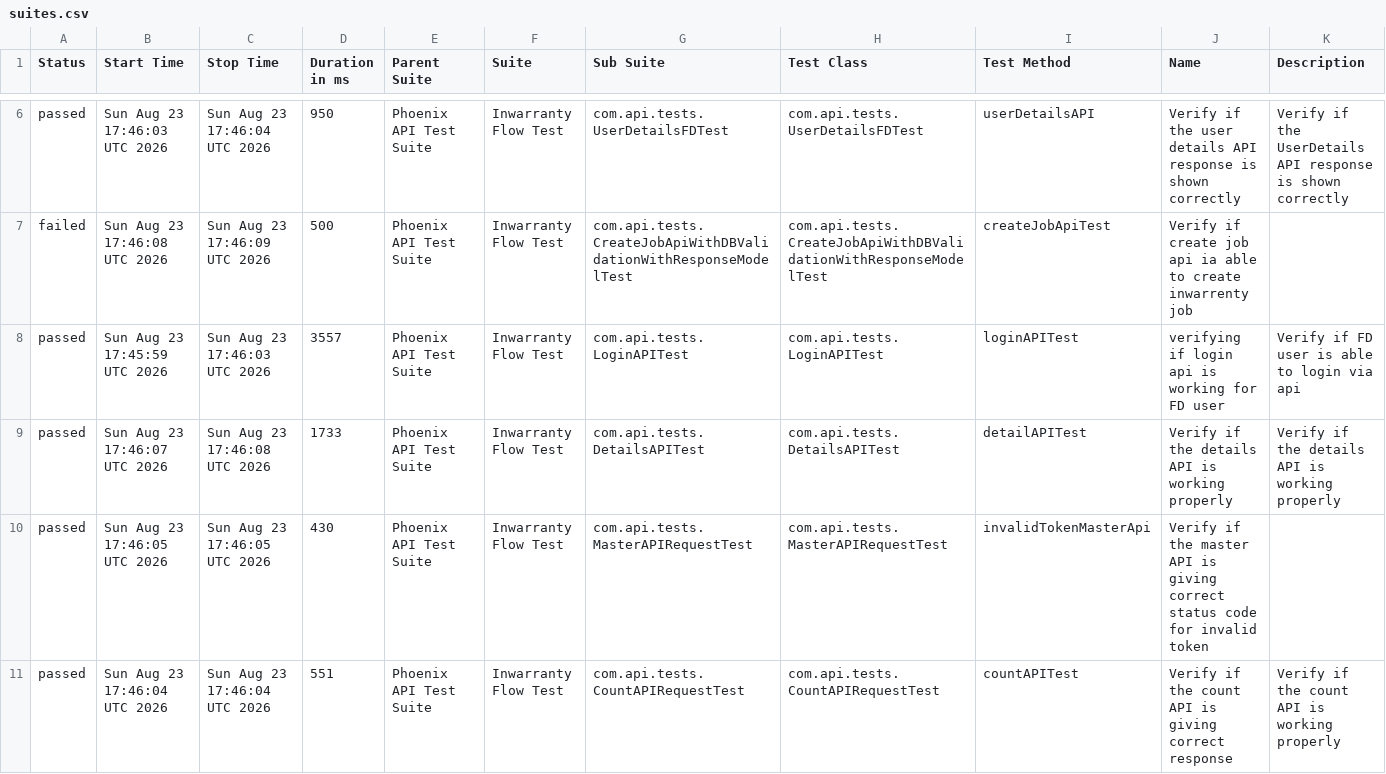
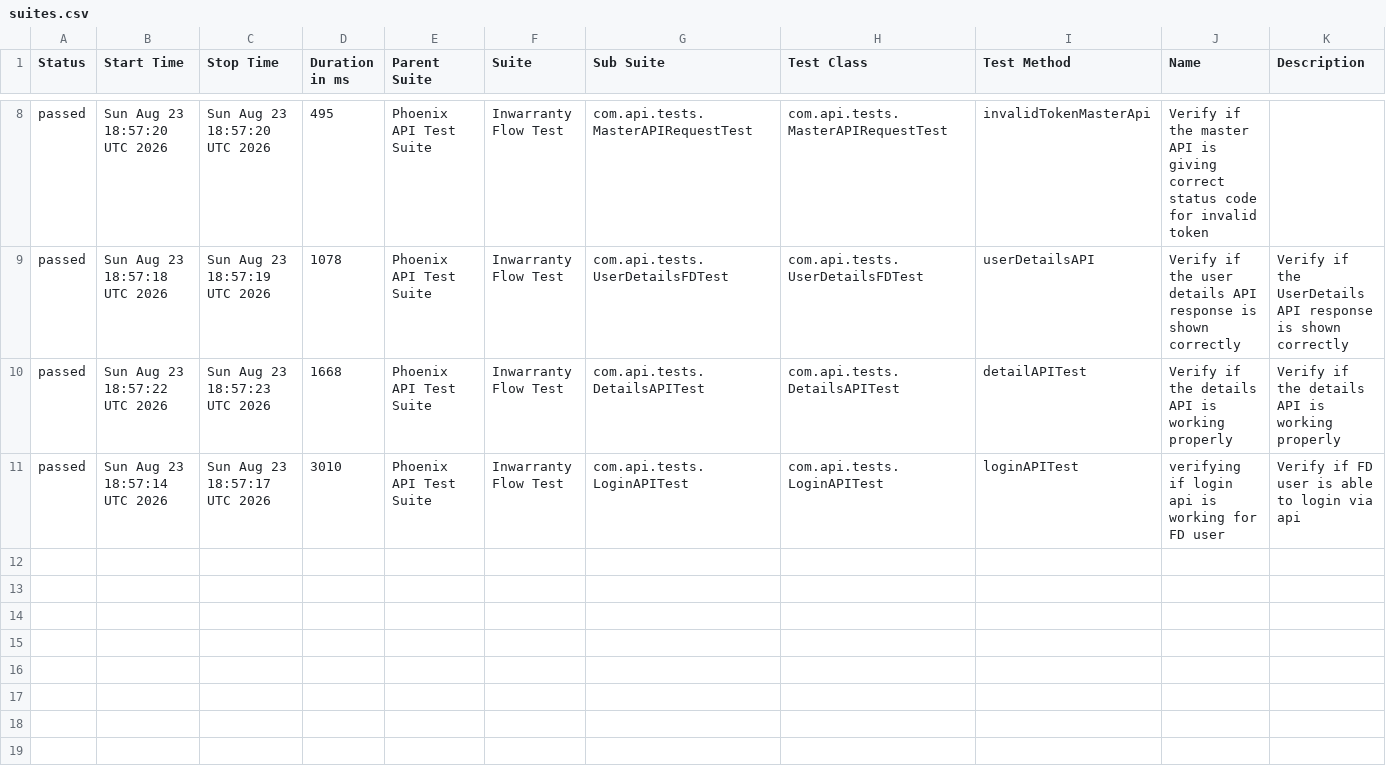
Before and after one commit to divyaNandakumar12/PhoenixTestAutomationFramework, a CSV file: data/suites.csv, drawn as a sheet; only a part is shown, gaps mark what is left out; the diff covers the shown part only.

```diff
--- a/data/suites.csv
+++ b/data/suites.csv
@@ -6,6 +8,4 @@
-"passed","Sun Aug 23 17:46:03 UTC 2026","Sun Aug 23 17:46:04 UTC 2026","950","Phoenix API Test Suite","Inwarranty Flow Test","com.api.tests.UserDetailsFDTest","com.api.tests.UserDetailsFDTest","userDetailsAPI","Verify if the user details API response is shown correctly","Verify if the UserDetails API response is shown correctly"
-"failed","Sun Aug 23 17:46:08 UTC 2026","Sun Aug 23 17:46:09 UTC 2026","500","Phoenix API Test Suite","Inwarranty Flow Test","com.api.tests.CreateJobApiWithDBValidationWithResponseModelTest","com.api.tests.CreateJobApiWithDBValidationWithResponseModelTest","createJobApiTest","Verify if create job api ia able to create inwarrenty job",""
-"passed","Sun Aug 23 17:45:59 UTC 2026","Sun Aug 23 17:46:03 UTC 2026","3557","Phoenix API Test Suite","Inwarranty Flow Test","com.api.tests.LoginAPITest","com.api.tests.LoginAPITest","loginAPITest","verifying if login api is working for FD user","Verify if FD user is able to login via api"
-"passed","Sun Aug 23 17:46:07 UTC 2026","Sun Aug 23 17:46:08 UTC 2026","1733","Phoenix API Test Suite","Inwarranty Flow Test","com.api.tests.DetailsAPITest","com.api.tests.DetailsAPITest","detailAPITest","Verify if the details API is working properly","Verify if the details API is working properly"
-"passed","Sun Aug 23 17:46:05 UTC 2026","Sun Aug 23 17:46:05 UTC 2026","430","Phoenix API Test Suite","Inwarranty Flow Test","com.api.tests.MasterAPIRequestTest","com.api.tests.MasterAPIRequestTest","invalidTokenMasterApi","Verify if the master API is giving correct status code for invalid token",""
-"passed","Sun Aug 23 17:46:04 UTC 2026","Sun Aug 23 17:46:04 UTC 2026","551","Phoenix API Test Suite","Inwarranty Flow Test","com.api.tests.CountAPIRequestTest","com.api.tests.CountAPIRequestTest","countAPITest","Verify if the count API is giving correct response","Verify if the count API is working properly"
+"passed","Sun Aug 23 18:57:20 UTC 2026","Sun Aug 23 18:57:20 UTC 2026","495","Phoenix API Test Suite","Inwarranty Flow Test","com.api.tests.MasterAPIRequestTest","com.api.tests.MasterAPIRequestTest","invalidTokenMasterApi","Verify if the master API is giving correct status code for invalid token",""
+"passed","Sun Aug 23 18:57:18 UTC 2026","Sun Aug 23 18:57:19 UTC 2026","1078","Phoenix API Test Suite","Inwarranty Flow Test","com.api.tests.UserDetailsFDTest","com.api.tests.UserDetailsFDTest","userDetailsAPI","Verify if the user details API response is shown correctly","Verify if the UserDetails API response is shown correctly"
+"passed","Sun Aug 23 18:57:22 UTC 2026","Sun Aug 23 18:57:23 UTC 2026","1668","Phoenix API Test Suite","Inwarranty Flow Test","com.api.tests.DetailsAPITest","com.api.tests.DetailsAPITest","detailAPITest","Verify if the details API is working properly","Verify if the details API is working properly"
+"passed","Sun Aug 23 18:57:14 UTC 2026","Sun Aug 23 18:57:17 UTC 2026","3010","Phoenix API Test Suite","Inwarranty Flow Test","com.api.tests.LoginAPITest","com.api.tests.LoginAPITest","loginAPITest","verifying if login api is working for FD user","Verify if FD user is able to login via api"
```
Also changed, not shown: 3 added rows, 1 removed row and 9 edited cells elsewhere in this file, data/behaviors.csv, 58 other files.
